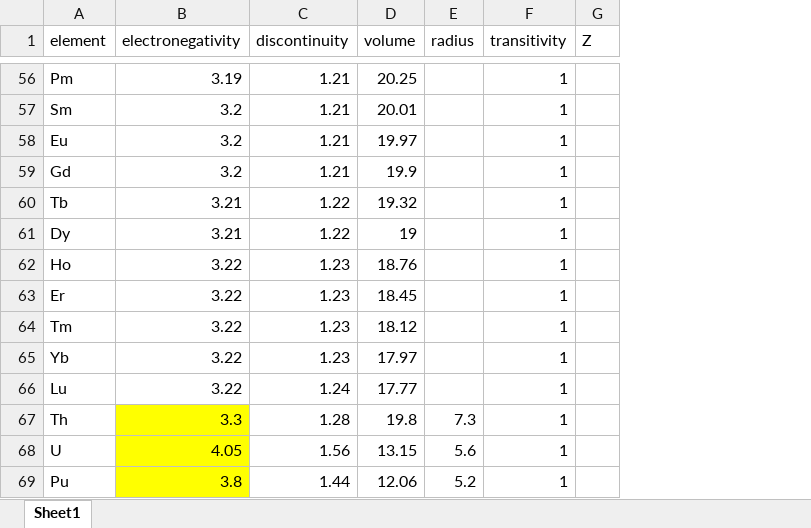
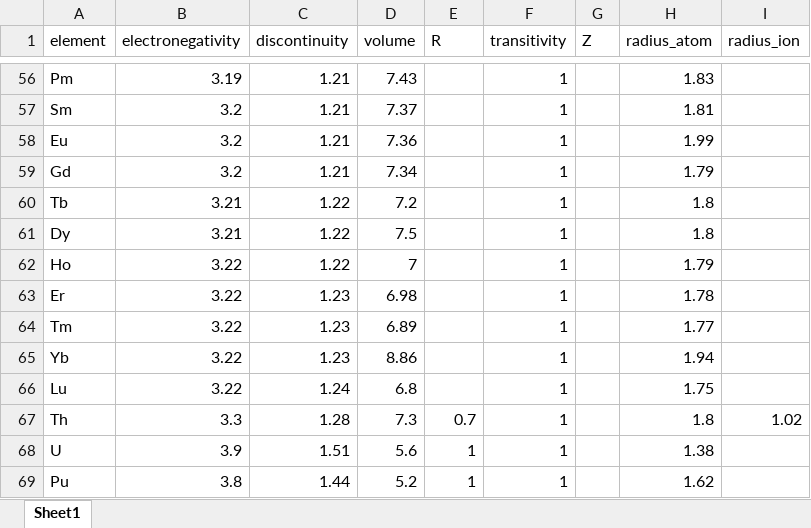
Before and after one commit to olegnovitskij/miedema, an Excel workbook: miedema_coefficients.xlsx, sheet Sheet1, drawn as a sheet; only a part is shown, gaps mark what is left out; values as stored, in another font and other column widths than the file's, no borders; the diff covers the shown part only; the diff names each change by its address in the sheet, - before the commit and + after, or states it on an @@ line.

```diff
--- a/miedema_coefficients.xlsx (sheet Sheet1)
+++ b/miedema_coefficients.xlsx (sheet Sheet1)
+column H (radius_atom), rows 56-69: 1.83 | 1.81 | 1.99 | 1.79 | 1.8 | 1.8 | 1.79 | 1.78 | 1.77 | 1.94 | 1.75 | 1.8 | 1.38 | 1.62
+column I (radius_ion), row 67: 1.02
-E1: radius
+E1: R
-D56 (volume): 20.25
+D56 (volume): 7.43
-D57 (volume): 20.01
+D57 (volume): 7.37
-D58 (volume): 19.97
+D58 (volume): 7.36
-D59 (volume): 19.9
+D59 (volume): 7.34
-D60 (volume): 19.32
+D60 (volume): 7.2
-D61 (volume): 19
+D61 (volume): 7.5
-C62 (discontinuity): 1.23
+C62 (discontinuity): 1.22
-D62 (volume): 18.76
+D62 (volume): 7
-D63 (volume): 18.45
+D63 (volume): 6.98
-D64 (volume): 18.12
+D64 (volume): 6.89
-D65 (volume): 17.97
+D65 (volume): 8.86
-D66 (volume): 17.77
+D66 (volume): 6.8
-B67:B69 fill: #FFFF00
+B67:B69 fill: none
-D67 (volume): 19.8
+D67 (volume): 7.3
-E67 (R): 7.3
+E67 (R): 0.7
-B68 (electronegativity): 4.05
+B68 (electronegativity): 3.9
-C68 (discontinuity): 1.56
+C68 (discontinuity): 1.51
-D68 (volume): 13.15
+D68 (volume): 5.6
-E68 (R): 5.6
+E68 (R): 1
-D69 (volume): 12.06
+D69 (volume): 5.2
-E69 (R): 5.2
+E69 (R): 1
```
Also changed, not shown: 27 edited cells and cell formats elsewhere in this sheet, 21 other files.
